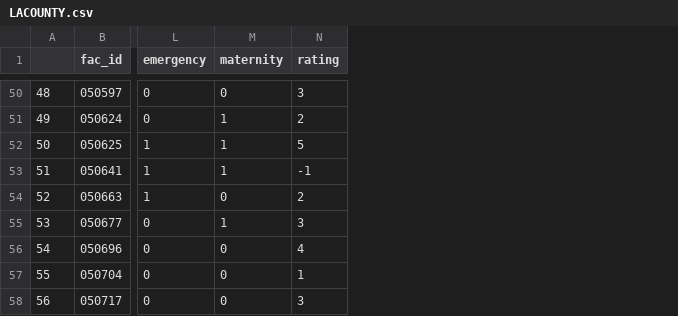
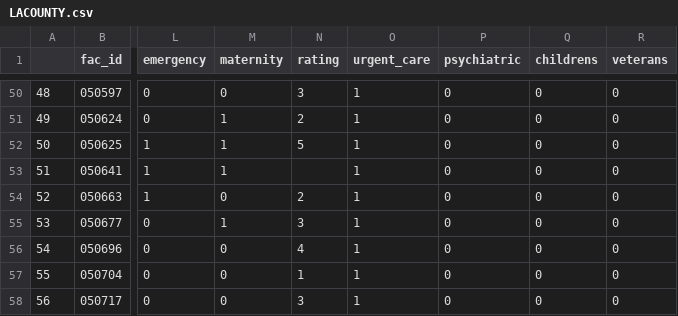
Before and after one commit to davidmertenjones/ist-303-team-kanto-project, a CSV file: hospital_search/LACOUNTY.csv, drawn as a sheet; only a part is shown, gaps mark what is left out; the diff covers the shown part only; the diff names each change by its address in the sheet, - before the commit and + after, or states it on an @@ line.

Commit message:
extended database columns

```diff
--- a/hospital_search/LACOUNTY.csv
+++ b/hospital_search/LACOUNTY.csv
+column O (urgent_care), rows 50-58: all 1
+column P (psychiatric), rows 50-58: all 0
+column Q (childrens), rows 50-58: all 0
+column R (veterans), rows 50-58: all 0
-N53 (rating): -1
+N53 (rating): (empty)
```
Also changed, not shown: 17 edited cells elsewhere in this file, 5 other files.
